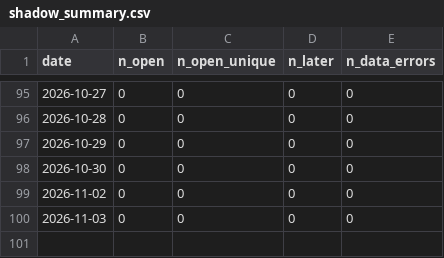
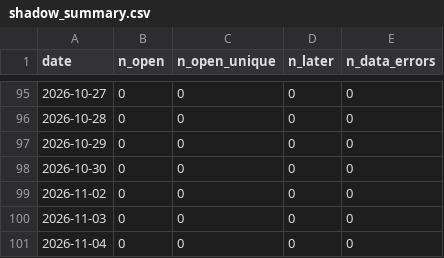
Before and after one commit to aaron2233/trading-dashboard-v1, a CSV file: shadow_summary.csv, drawn as a sheet; only a part is shown, gaps mark what is left out; the diff names each change by its address in the sheet, - before the commit and + after, or states it on an @@ line.

```diff
--- a/shadow_summary.csv
+++ b/shadow_summary.csv
+row 101: 2026-11-04 | 0 | 0 | 0 | 0
```
